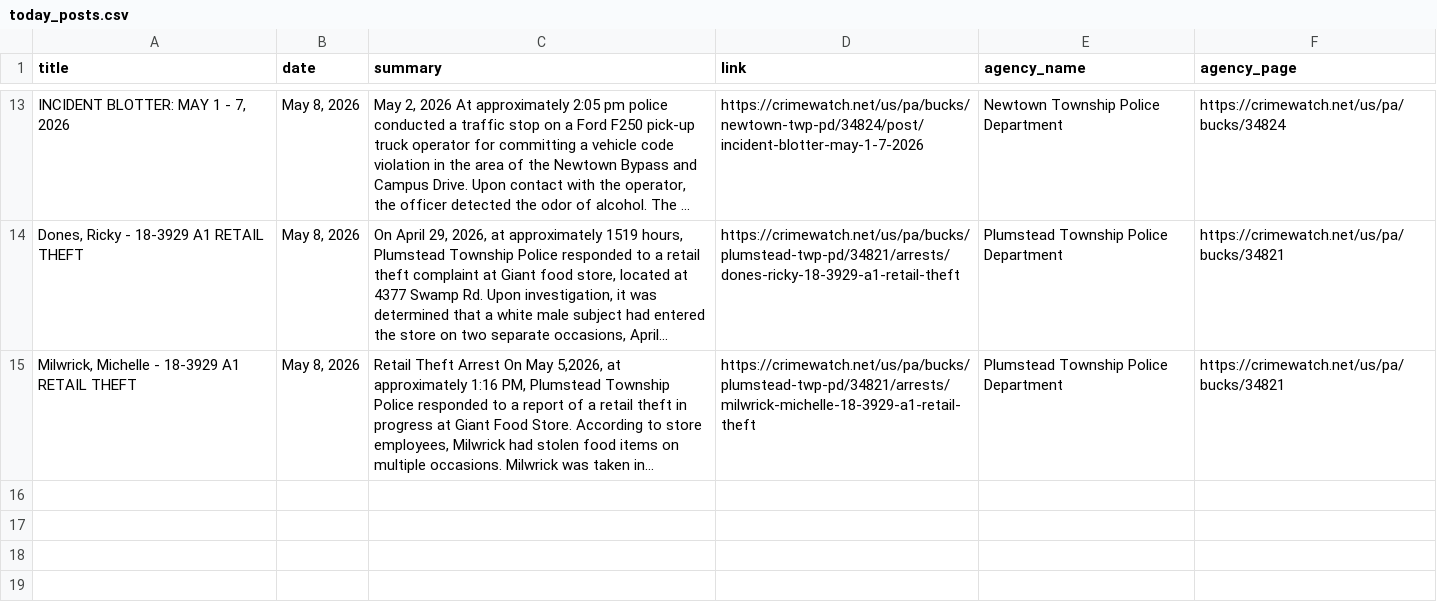
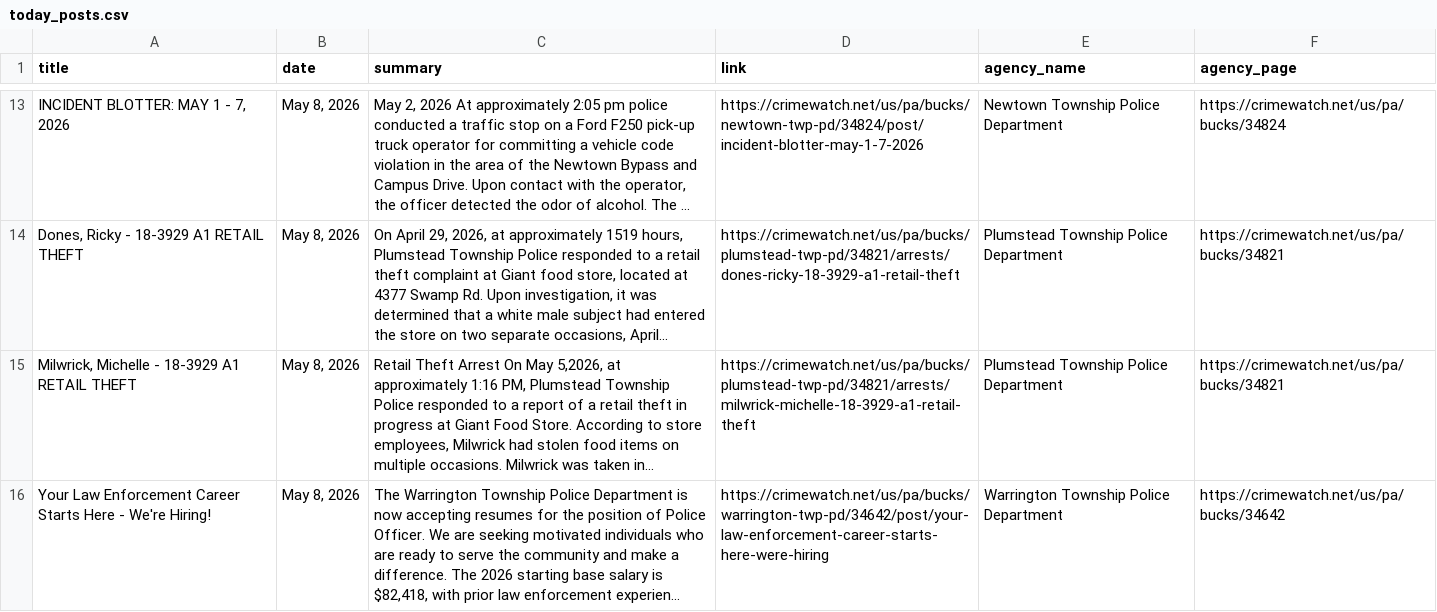
Before and after one commit to CUlleryUSATRepos/BucksCrimeWatchRepo, a CSV file: scripts/data/today_posts.csv, drawn as a sheet; only a part is shown, gaps mark what is left out; the diff names each change by its address in the sheet, - before the commit and + after, or states it on an @@ line.

Commit message:
Auto update CrimeWatch dashboard

```diff
--- a/scripts/data/today_posts.csv
+++ b/scripts/data/today_posts.csv
+row 16: Your Law Enforcement Career Starts Here - We're Hiring! | May 8, 2026 | The Warrington Township Police Department is now accepting resumes for the position of Police Officer. We are seeking motivated individuals who are ready to serve the community and make a difference. The 2026 starting base salary is $82,418, with prior law enforcement experien... | https://crimewatch.net/us/pa/bucks/warrington-twp-pd/34642/post/your-law-enforcement-career-starts-here-were-hiring | Warrington Township Police Department | https://crimewatch.net/us/pa/bucks/34642
```
Also changed, not shown: 1 other file.
